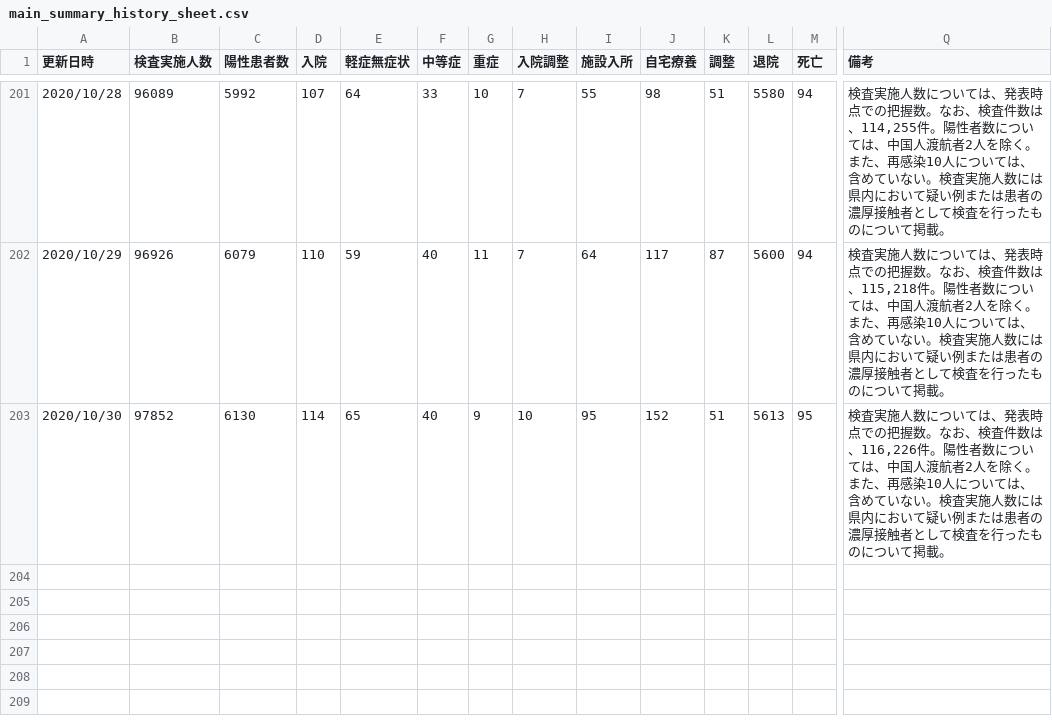
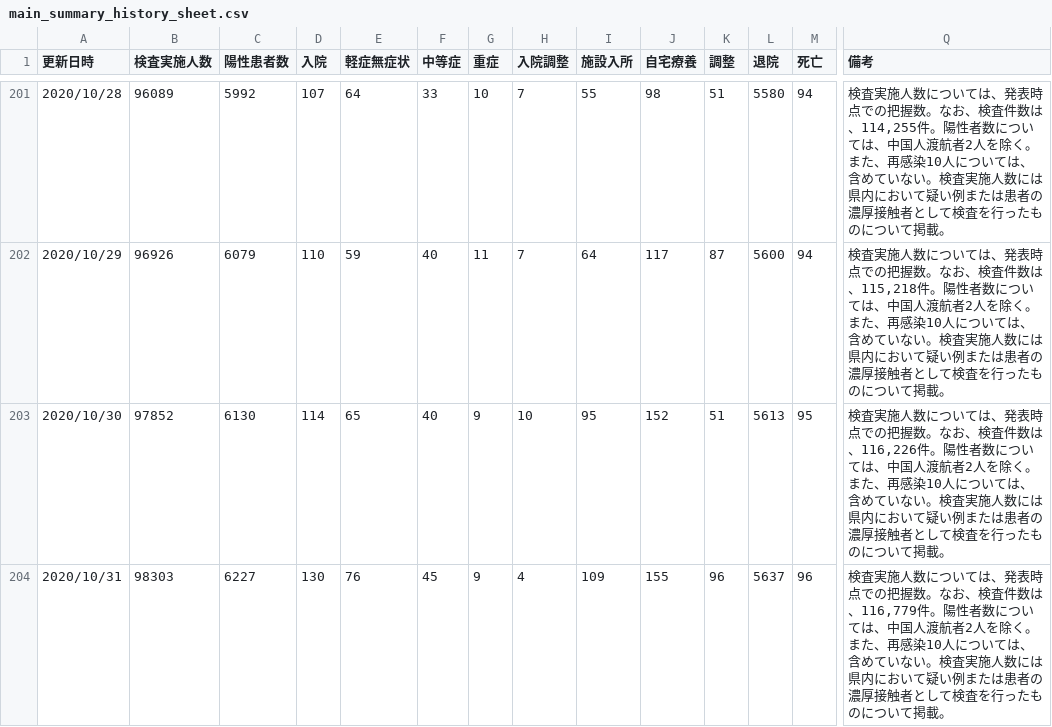
Before and after one commit to yoshitaka7/covid19, a CSV file: main_summary_history_sheet.csv, drawn as a sheet; only a part is shown, gaps mark what is left out; rows hold the shown columns only; the diff names each change by its address in the sheet, - before the commit and + after, or states it on an @@ line.

Commit message:
update data

```diff
--- a/main_summary_history_sheet.csv
+++ b/main_summary_history_sheet.csv
+row 204: 2020/10/31 | 98303 | 6227 | 130 | 76 | 45 | 9 | 4 | 109 | 155 | 96 | 5637 | 96 | 検査実施人数については、発表時点での把握数。なお、検査件数は、116,779件。陽性者数については、中国人渡航者2人を除く。また、再感染10人については、含めていない。検査実施人数には県内において疑い例または患者の濃厚接触者として検査を行ったものについて掲載。
```
Also changed, not shown: inspection_persons_summary.csv, main_summary_history.csv, 7 other files.
